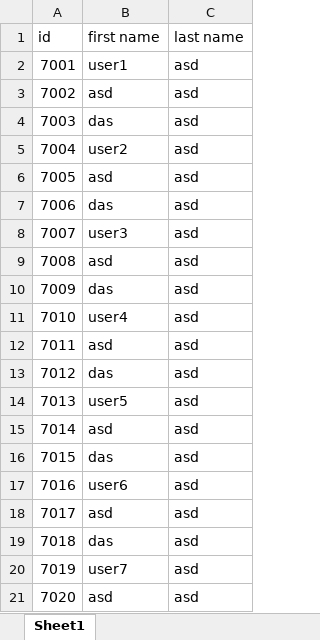
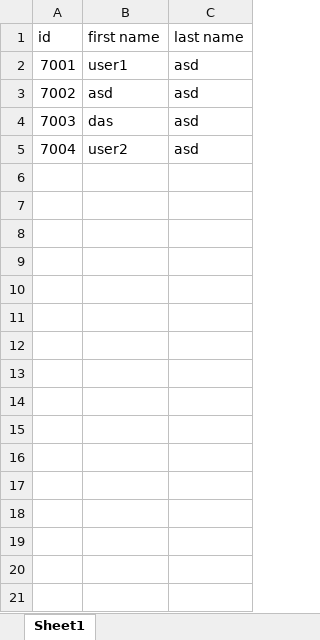
Before and after one commit to HrishilMaliwal/Task-Management, an Excel workbook: src/Data/Assigning.xlsx, sheet Sheet1, drawn as a sheet; values as stored, in another font and other column widths than the file's, no borders; the diff names each change by its address in the sheet, - before the commit and + after, or states it on an @@ line.

```diff
--- a/src/Data/Assigning.xlsx (sheet Sheet1)
+++ b/src/Data/Assigning.xlsx (sheet Sheet1)
-row 6: 7005 | asd | asd
-row 7: 7006 | das | asd
-row 8: 7007 | user3 | asd
-row 9: 7008 | asd | asd
-row 10: 7009 | das | asd
-row 11: 7010 | user4 | asd
-row 12: 7011 | asd | asd
-row 13: 7012 | das | asd
-row 14: 7013 | user5 | asd
-row 15: 7014 | asd | asd
-row 16: 7015 | das | asd
-row 17: 7016 | user6 | asd
-row 18: 7017 | asd | asd
-row 19: 7018 | das | asd
-row 20: 7019 | user7 | asd
-row 21: 7020 | asd | asd
```
Also changed, not shown: src/Data/Students.xlsx, 1 other file.
